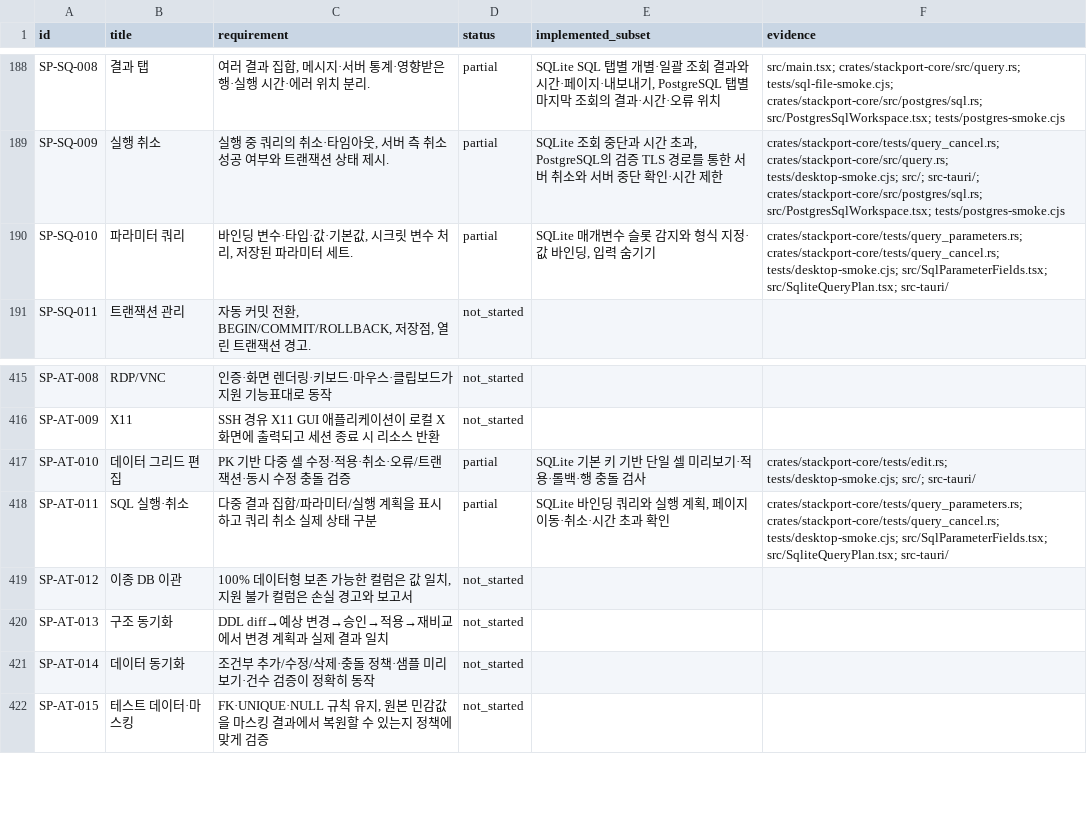
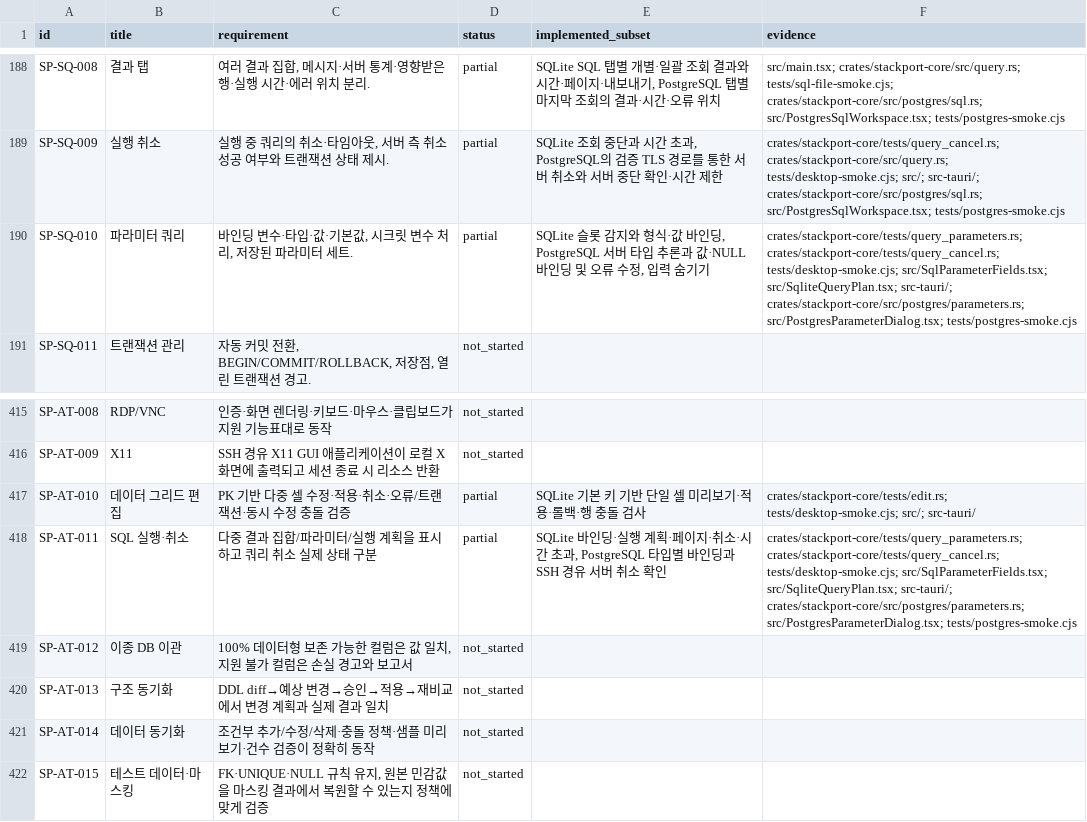
Before and after one commit to KimPolar/StackPort, a CSV file: docs/requirements.csv, drawn as a sheet; only a part is shown, gaps mark what is left out.

Commit message:
feat: bind typed PostgreSQL query parameters

```diff
--- a/docs/requirements.csv
+++ b/docs/requirements.csv
@@ -189,3 +189,3 @@ SP-SQ-008,결과 탭,"여러 결과 집합, 메시지·서버 통계·영향받
 SP-SQ-009,실행 취소,"실행 중 쿼리의 취소·타임아웃, 서버 측 취소 성공 여부와 트랜잭션 상태 제시.",partial,"SQLite 조회 중단과 시간 초과, PostgreSQL의 검증 TLS 경로를 통한 서버 취소와 서버 중단 확인·시간 제한",crates/stackport-core/tests/query_cancel.rs; crates/stackport-core/src/query.rs; tests/desktop-smoke.cjs; src/; src-tauri/; crates/stackport-core/src/postgres/sql.rs; src/PostgresSqlWorkspace.tsx; tests/postgres-smoke.cjs
-SP-SQ-010,파라미터 쿼리,"바인딩 변수·타입·값·기본값, 시크릿 변수 처리, 저장된 파라미터 세트.",partial,"SQLite 매개변수 슬롯 감지와 형식 지정·값 바인딩, 입력 숨기기",crates/stackport-core/tests/query_parameters.rs; crates/stackport-core/tests/query_cancel.rs; tests/desktop-smoke.cjs; src/SqlParameterFields.tsx; src/SqliteQueryPlan.tsx; src-tauri/
+SP-SQ-010,파라미터 쿼리,"바인딩 변수·타입·값·기본값, 시크릿 변수 처리, 저장된 파라미터 세트.",partial,"SQLite 슬롯 감지와 형식·값 바인딩, PostgreSQL 서버 타입 추론과 값·NULL 바인딩 및 오류 수정, 입력 숨기기",crates/stackport-core/tests/query_parameters.rs; crates/stackport-core/tests/query_cancel.rs; tests/desktop-smoke.cjs; src/SqlParameterFields.tsx; src/SqliteQueryPlan.tsx; src-tauri/; crates/stackport-core/src/postgres/parameters.rs; src/PostgresParameterDialog.tsx; tests/postgres-smoke.cjs
 SP-SQ-011,트랜잭션 관리,"자동 커밋 전환, BEGIN/COMMIT/ROLLBACK, 저장점, 열린 트랜잭션 경고.",not_started,,
@@ -417,3 +417,3 @@ SP-AT-009,X11,SSH 경유 X11 GUI 애플리케이션이 로컬 X 화면에 출력
 SP-AT-010,데이터 그리드 편집,PK 기반 다중 셀 수정·적용·취소·오류/트랜잭션·동시 수정 충돌 검증,partial,SQLite 기본 키 기반 단일 셀 미리보기·적용·롤백·행 충돌 검사,crates/stackport-core/tests/edit.rs; tests/desktop-smoke.cjs; src/; src-tauri/
-SP-AT-011,SQL 실행·취소,다중 결과 집합/파라미터/실행 계획을 표시하고 쿼리 취소 실제 상태 구분,partial,"SQLite 바인딩 쿼리와 실행 계획, 페이지 이동·취소·시간 초과 확인",crates/stackport-core/tests/query_parameters.rs; crates/stackport-core/tests/query_cancel.rs; tests/desktop-smoke.cjs; src/SqlParameterFields.tsx; src/SqliteQueryPlan.tsx; src-tauri/
+SP-AT-011,SQL 실행·취소,다중 결과 집합/파라미터/실행 계획을 표시하고 쿼리 취소 실제 상태 구분,partial,"SQLite 바인딩·실행 계획·페이지·취소·시간 초과, PostgreSQL 타입별 바인딩과 SSH 경유 서버 취소 확인",crates/stackport-core/tests/query_parameters.rs; crates/stackport-core/tests/query_cancel.rs; tests/desktop-smoke.cjs; src/SqlParameterFields.tsx; src/SqliteQueryPlan.tsx; src-tauri/; crates/stackport-core/src/postgres/parameters.rs; src/PostgresParameterDialog.tsx; tests/postgres-smoke.cjs
 SP-AT-012,이종 DB 이관,"100% 데이터형 보존 가능한 컬럼은 값 일치, 지원 불가 컬럼은 손실 경고와 보고서",not_started,,
```
Also changed, not shown: 18 other files.
